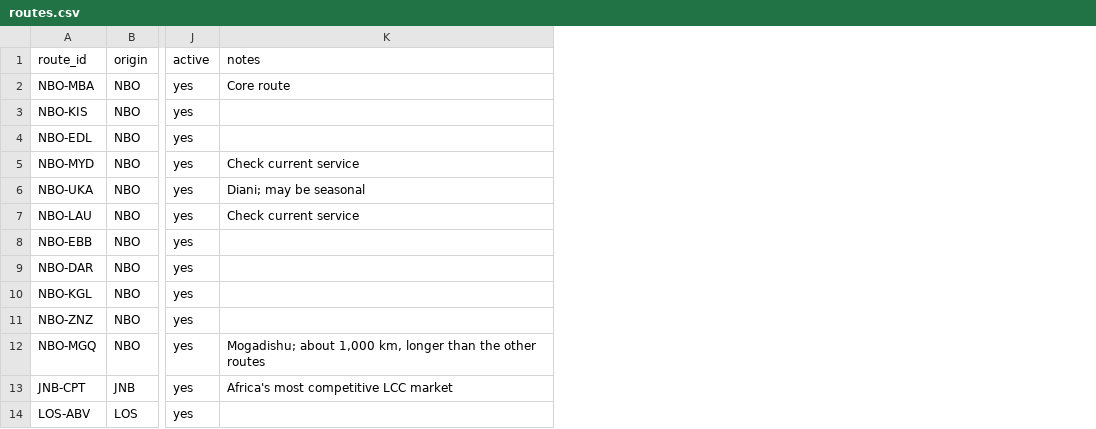
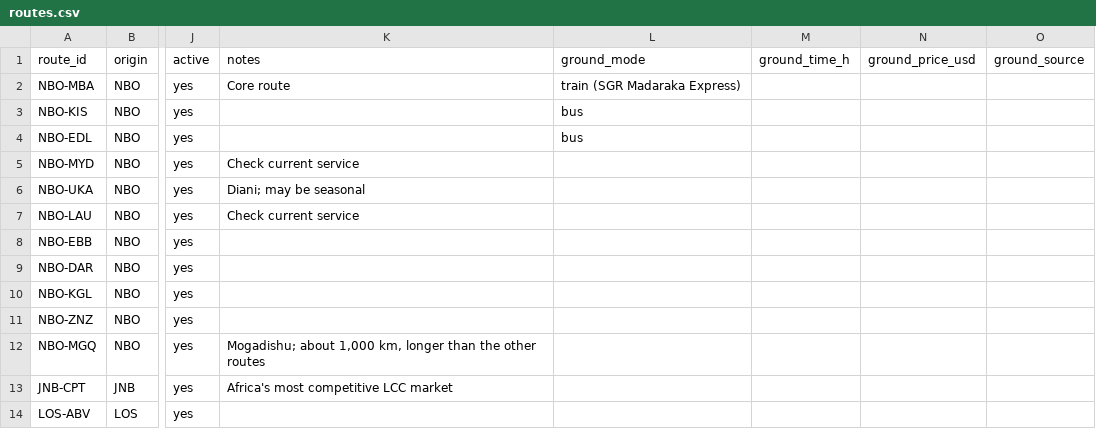
Before and after one commit to Mutsekwa/Project-Yumbu, a CSV file: data/routes.csv, drawn as a sheet; only a part is shown, gaps mark what is left out; the diff names each change by its address in the sheet, - before the commit and + after, or states it on an @@ line.

```diff
--- a/data/routes.csv
+++ b/data/routes.csv
+column L (ground_mode), rows 2-4: train (SGR Madaraka Express) | bus | bus
+column M (ground_time_h), empty
+column N (ground_price_usd), empty
+column O (ground_source), empty
```
Also changed, not shown: 8 other files.
